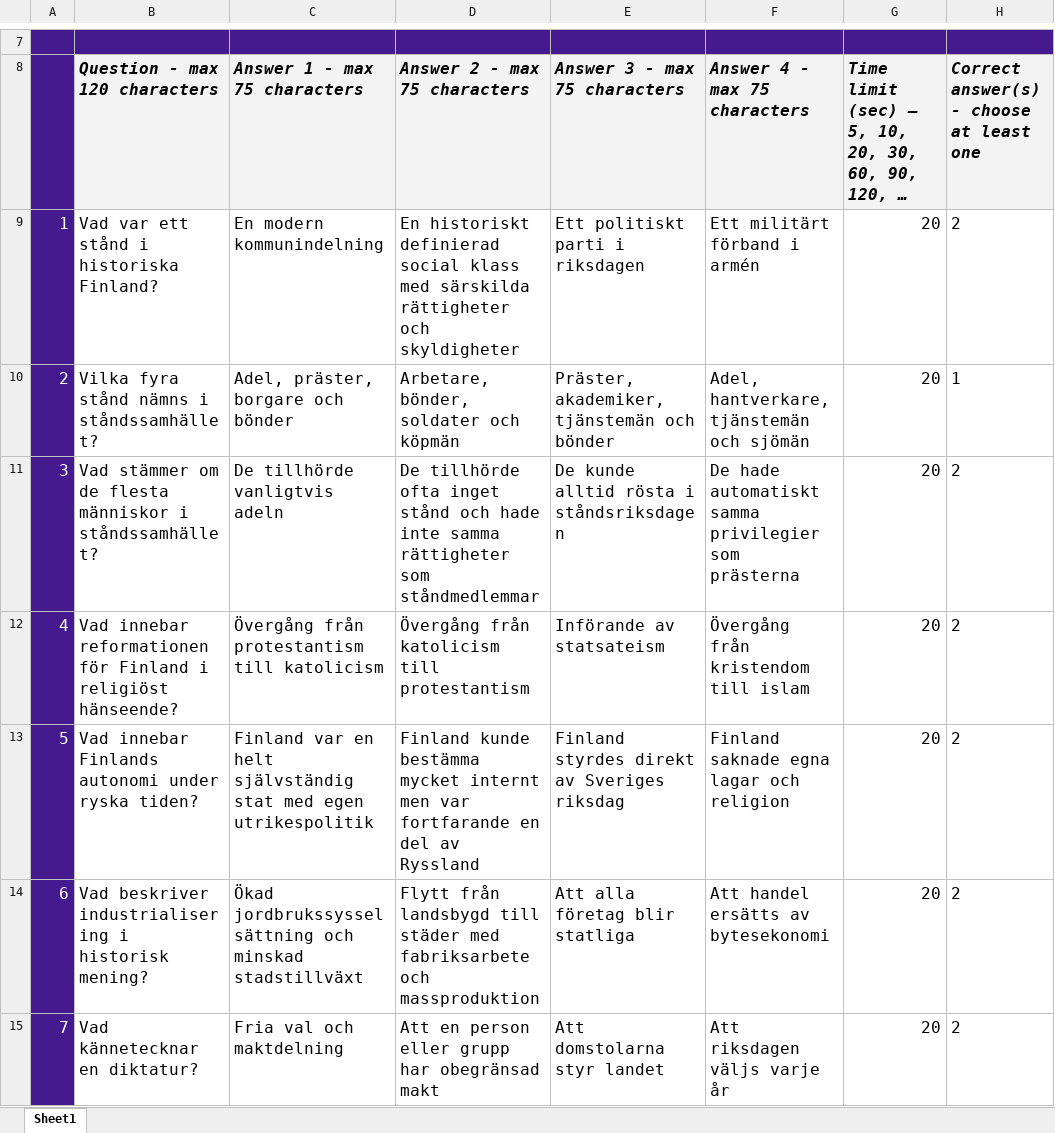
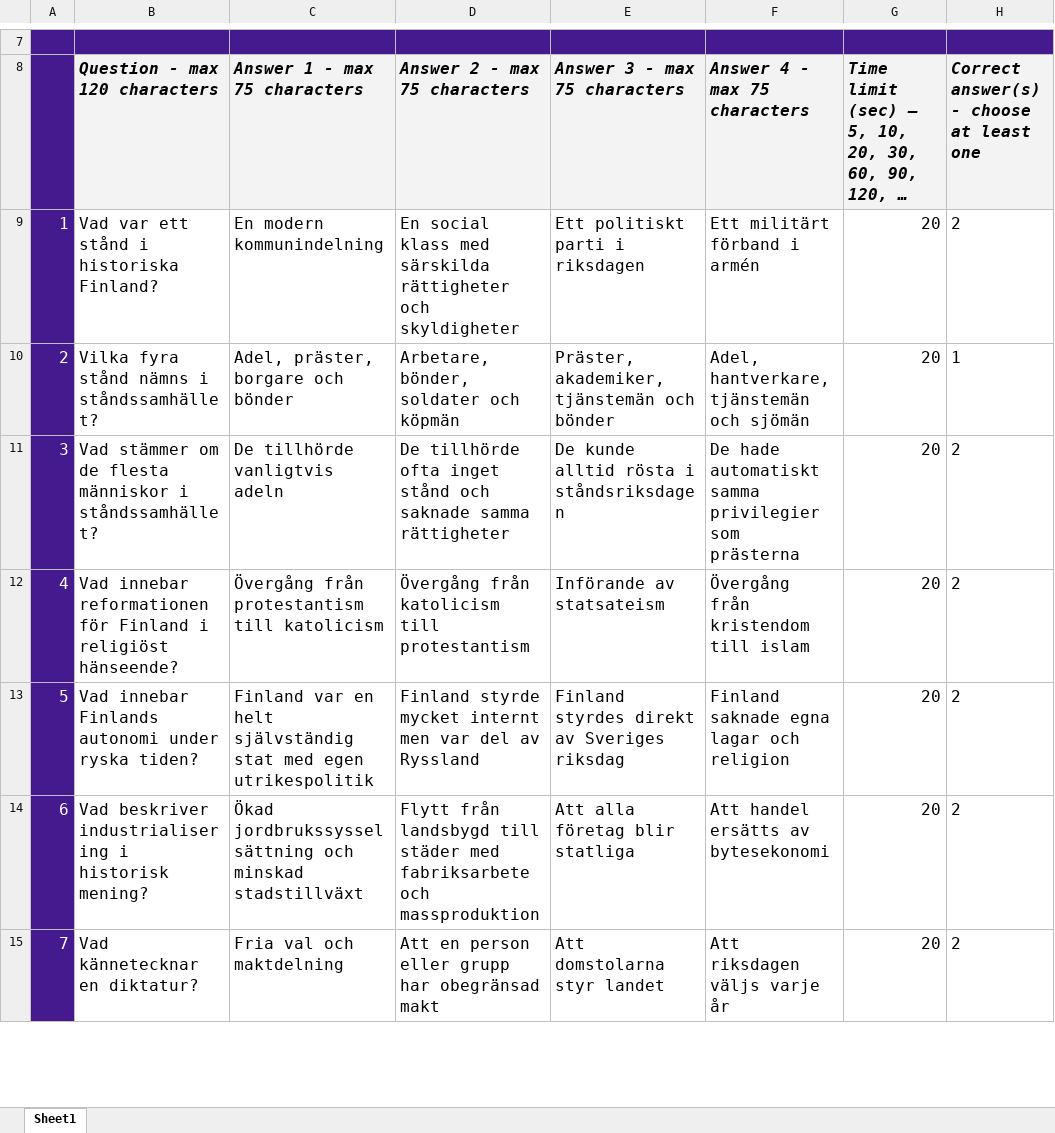
Before and after one commit to VadimPushtaev/finland-flashcards, an Excel workbook: kahoot/orientation/history/9_finnish_history__0001.xlsx, sheet Sheet1, drawn as a sheet; only a part is shown, gaps mark what is left out; long unchanged cells end in …; values as stored, in another font and other column widths than the file's, no borders; conditional formats not drawn; the diff covers the shown part only; the diff names each change by its address in the sheet, - before the commit and + after, or states it on an @@ line.

Commit message:
Shorter history questions

```diff
--- a/kahoot/orientation/history/9_finnish_history__0001.xlsx (sheet Sheet1)
+++ b/kahoot/orientation/history/9_finnish_history__0001.xlsx (sheet Sheet1)
-D9 (Answer 2 - max 75 characters): En historiskt definierad social klass…
+D9 (Answer 2 - max 75 characters): En social klass…
-D11 (Answer 2 - max 75 characters): …stånd och hade inte samma rättigheter som ståndmedlemmar
+D11 (Answer 2 - max 75 characters): …stånd och saknade samma rättigheter
-D13 (Answer 2 - max 75 characters): Finland kunde bestämma mycket internt men var fortfarande en del av…
+D13 (Answer 2 - max 75 characters): Finland styrde mycket internt men var del av…
```
Also changed, not shown: 3 edited cells elsewhere in this sheet, kahoot/orientation/history/9_finnish_history__0002.xlsx, kahoot/orientation/history/9_finnish_history__0005.xlsx, 4 other files.
